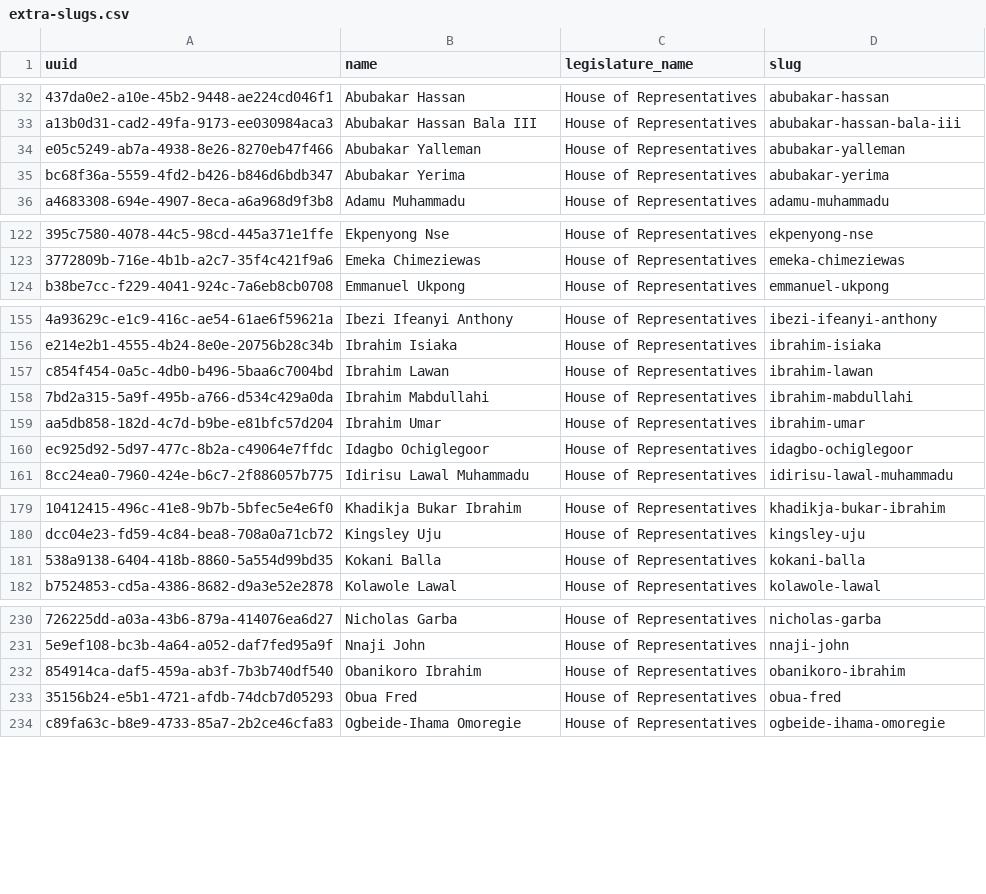
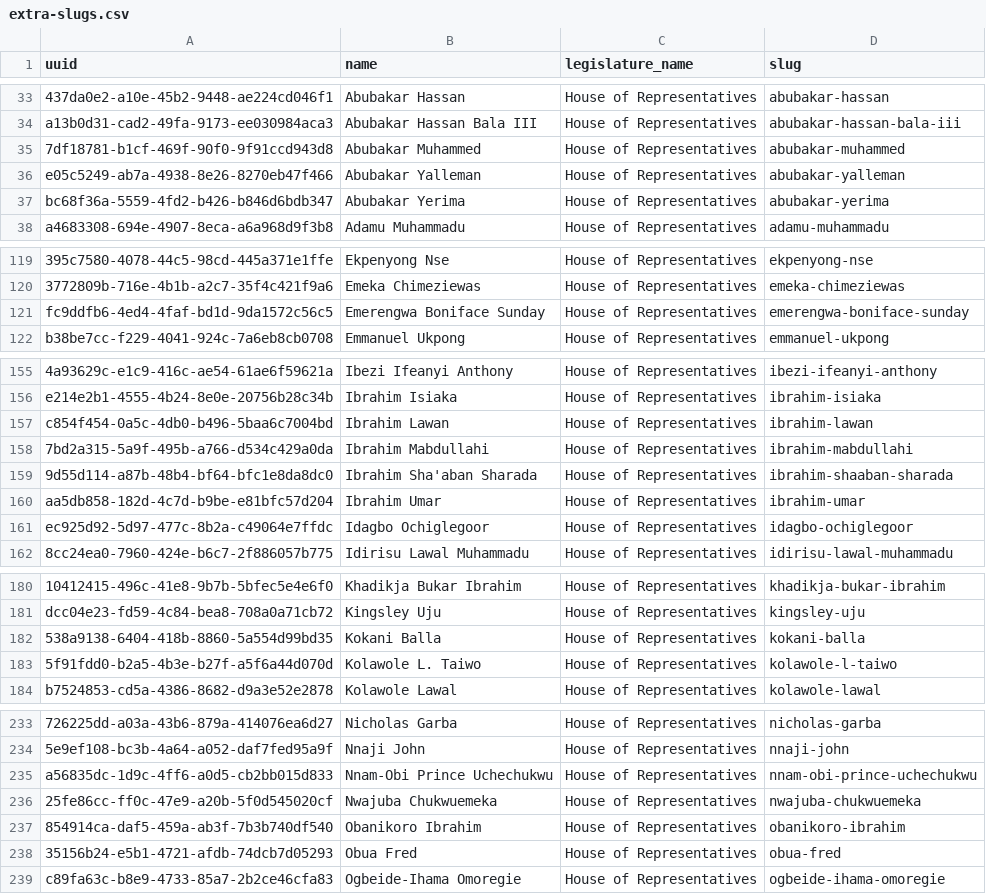
Before and after one commit to theyworkforyou/shineyoureye-sinatra, a CSV file: data/extra-slugs.csv, drawn as a sheet; only a part is shown, gaps mark what is left out; the diff covers the shown part only; the diff names each change by its address in the sheet, - before the commit and + after, or states it on an @@ line.

```diff
--- a/data/extra-slugs.csv
+++ b/data/extra-slugs.csv
+row 35: 7df18781-b1cf-469f-90f0-9f91ccd943d8 | Abubakar Muhammed | House of Representatives | abubakar-muhammed
+row 121: fc9ddfb6-4ed4-4faf-bd1d-9da1572c56c5 | Emerengwa Boniface Sunday | House of Representatives | emerengwa-boniface-sunday
+row 159: 9d55d114-a87b-48b4-bf64-bfc1e8da8dc0 | Ibrahim Sha'aban Sharada | House of Representatives | ibrahim-shaaban-sharada
+row 183: 5f91fdd0-b2a5-4b3e-b27f-a5f6a44d070d | Kolawole L. Taiwo | House of Representatives | kolawole-l-taiwo
+row 235: a56835dc-1d9c-4ff6-a0d5-cb2bb015d833 | Nnam-Obi Prince Uchechukwu | House of Representatives | nnam-obi-prince-uchechukwu
+row 236: 25fe86cc-ff0c-47e9-a20b-5f0d545020cf | Nwajuba Chukwuemeka | House of Representatives | nwajuba-chukwuemeka
```
Also changed, not shown: 6 added rows and 12 removed rows elsewhere in this file, data/representatives.csv, 1 other file.
